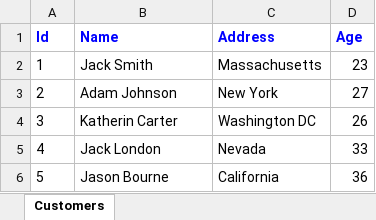
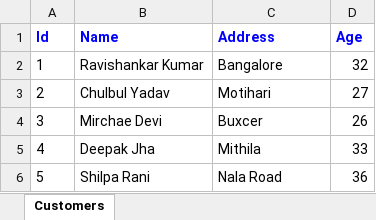
Before and after one commit to Ravishankarcode/Convert-Excel-To-From-JSON, an Excel workbook: JSON-String-To-Excel/customers.xlsx, sheet Customers, drawn as a sheet; values as stored, in another font and other column widths than the file's, no borders; the diff names each change by its address in the sheet, - before the commit and + after, or states it on an @@ line.

```diff
--- a/JSON-String-To-Excel/customers.xlsx (sheet Customers)
+++ b/JSON-String-To-Excel/customers.xlsx (sheet Customers)
-B2 (Name): Jack Smith
+B2 (Name): Ravishankar Kumar
-C2 (Address): Massachusetts
+C2 (Address): Bangalore
-D2 (Age): 23
+D2 (Age): 32
-B3 (Name): Adam Johnson
+B3 (Name): Chulbul Yadav
-C3 (Address): New York
+C3 (Address): Motihari
-B4 (Name): Katherin Carter
+B4 (Name): Mirchae Devi
-C4 (Address): Washington DC
+C4 (Address): Buxcer
-B5 (Name): Jack London
+B5 (Name): Deepak Jha
-C5 (Address): Nevada
+C5 (Address): Mithila
-B6 (Name): Jason Bourne
+B6 (Name): Shilpa Rani
-C6 (Address): California
+C6 (Address): Nala Road
```
Also changed, not shown: 1 other file.
